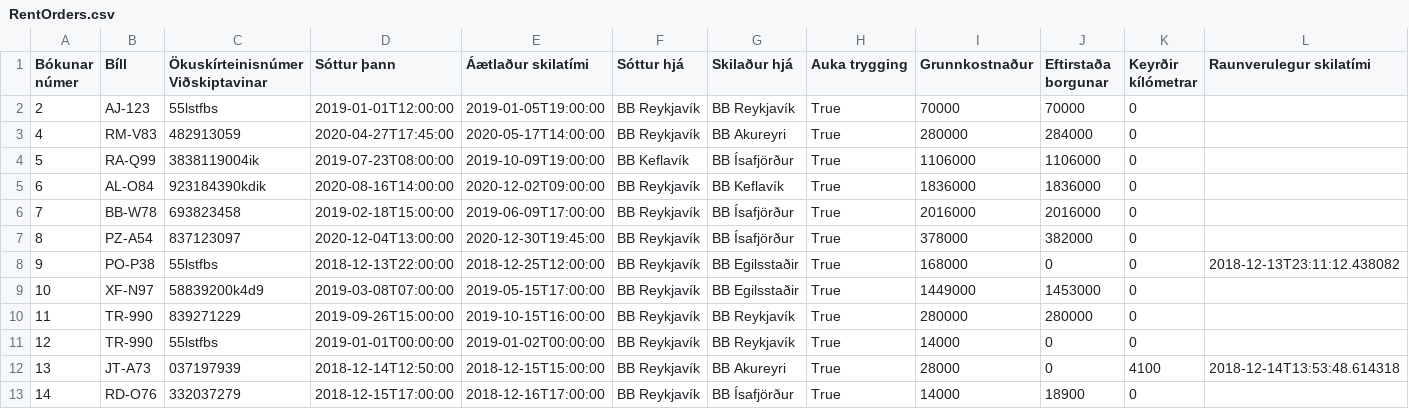
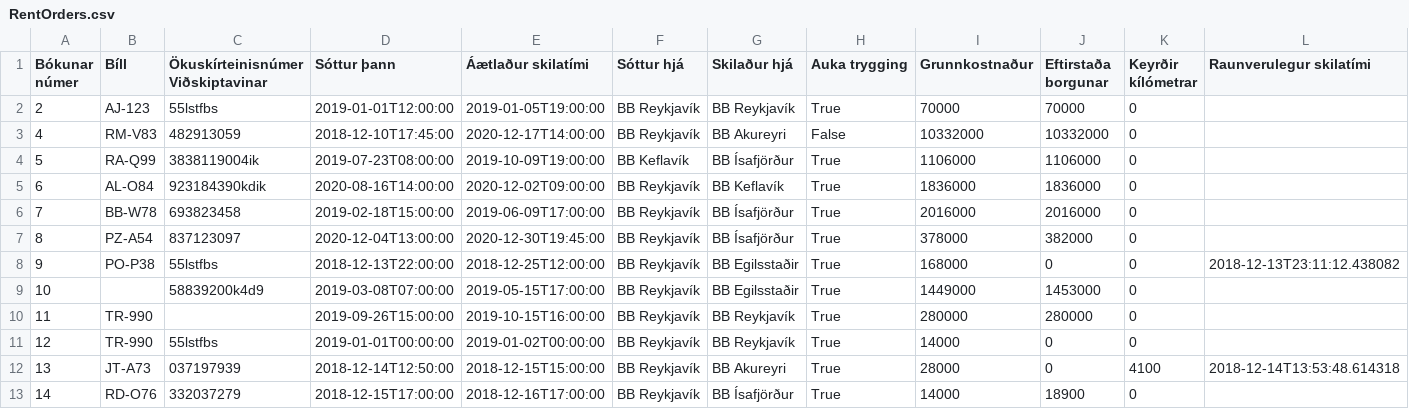
Before and after one commit to GudniNatan/VLN1-Hopur-4-Bilaleiga, a CSV file: data/RentOrders.csv, drawn as a sheet.

Commit message:
Update RentOrders.csv

```diff
--- a/data/RentOrders.csv
+++ b/data/RentOrders.csv
@@ -2,3 +2,3 @@ Bókunar númer;Bíll;Ökuskírteinisnúmer Viðskiptavinar;Sóttur þann;Áætl
 2;AJ-123;55lstfbs;2019-01-01T12:00:00;2019-01-05T19:00:00;BB Reykjavík;BB Reykjavík;True;70000;70000;0;
-4;RM-V83;482913059;2020-04-27T17:45:00;2020-05-17T14:00:00;BB Reykjavík;BB Akureyri;True;280000;284000;0;
+4;RM-V83;482913059;2018-12-10T17:45:00;2020-12-17T14:00:00;BB Reykjavík;BB Akureyri;False;10332000;10332000;0;
 5;RA-Q99;3838119004ik;2019-07-23T08:00:00;2019-10-09T19:00:00;BB Keflavík;BB Ísafjörður;True;1106000;1106000;0;
@@ -8,4 +8,4 @@ Bókunar númer;Bíll;Ökuskírteinisnúmer Viðskiptavinar;Sóttur þann;Áætl
 9;PO-P38;55lstfbs;2018-12-13T22:00:00;2018-12-25T12:00:00;BB Reykjavík;BB Egilsstaðir;True;168000;0;0;2018-12-13T23:11:12.438082
-10;XF-N97;58839200k4d9;2019-03-08T07:00:00;2019-05-15T17:00:00;BB Reykjavík;BB Egilsstaðir;True;1449000;1453000;0;
-11;TR-990;839271229;2019-09-26T15:00:00;2019-10-15T16:00:00;BB Reykjavík;BB Reykjavík;True;280000;280000;0;
+10;;58839200k4d9;2019-03-08T07:00:00;2019-05-15T17:00:00;BB Reykjavík;BB Egilsstaðir;True;1449000;1453000;0;
+11;TR-990;;2019-09-26T15:00:00;2019-10-15T16:00:00;BB Reykjavík;BB Reykjavík;True;280000;280000;0;
 12;TR-990;55lstfbs;2019-01-01T00:00:00;2019-01-02T00:00:00;BB Reykjavík;BB Reykjavík;True;14000;0;0;
```
